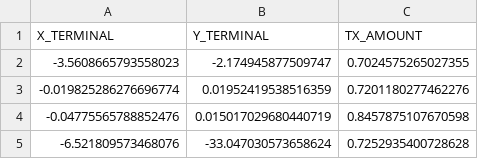
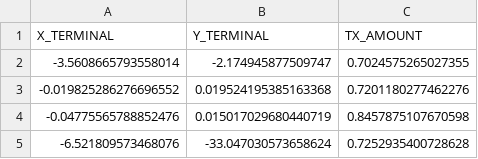
Before and after one commit to FaramirHurin/ADV-O, a CSV file: results/regressor_scores_0.csv, drawn as a sheet.

```diff
--- a/results/regressor_scores_0.csv
+++ b/results/regressor_scores_0.csv
@@ -1,4 +1,4 @@
 X_TERMINAL,Y_TERMINAL,TX_AMOUNT
--3.5608665793558023,-2.174945877509747,0.7024575265027355
--0.019825286276696774,0.01952419538516359,0.7201180277462276
+-3.5608665793558014,-2.174945877509747,0.7024575265027355
+-0.019825286276696552,0.019524195385163368,0.7201180277462276
 -0.04775565788852476,0.015017029680440719,0.8457875107670598
```
Also changed, not shown: results/all_metrics_0.csv, results/trapz_0.csv, 4 other files.
